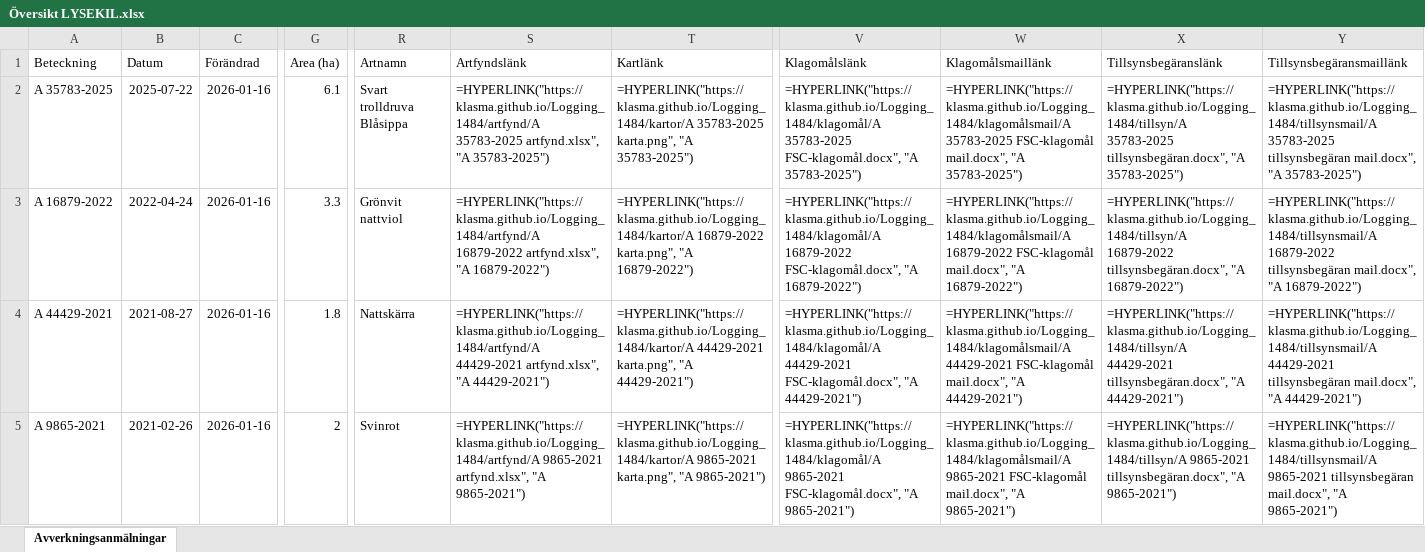
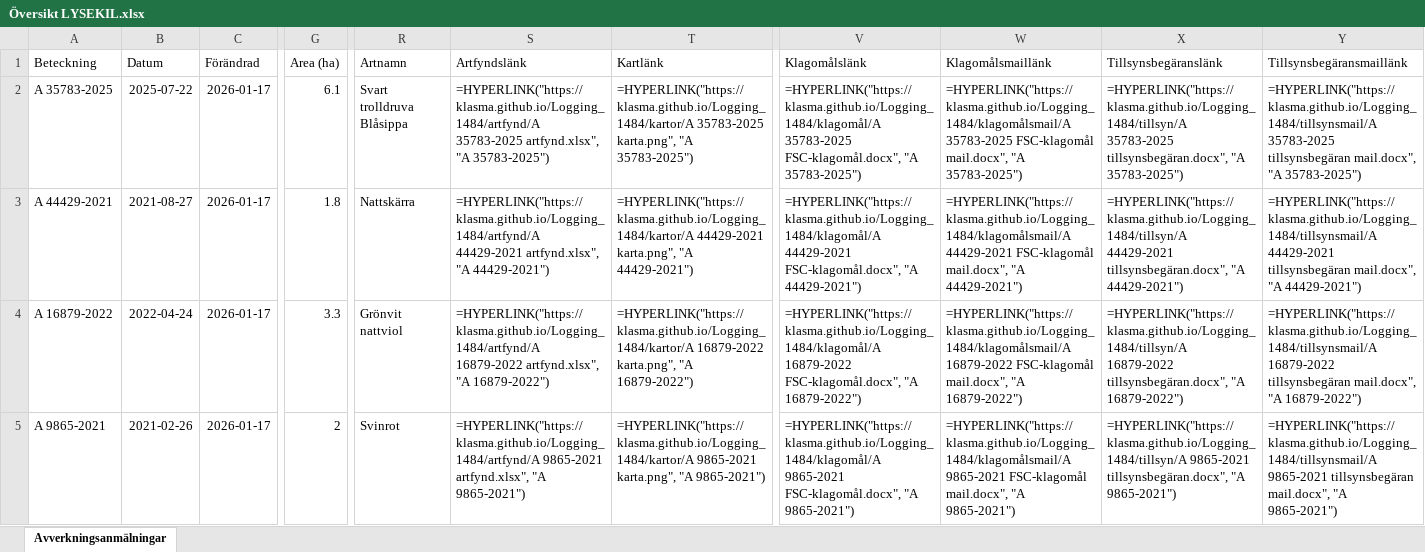
Before and after one commit to klasma/Logging_1484, an Excel workbook: Översikt LYSEKIL.xlsx, sheet Avverkningsanmälningar, drawn as a sheet; only a part is shown, gaps mark what is left out; values as stored, in another font and other column widths than the file's, no borders; formulas without a stored value are shown as written; the diff covers the shown part only; the diff names each change by its address in the sheet, - before the commit and + after, or states it on an @@ line.

```diff
--- a/Översikt LYSEKIL.xlsx (sheet Avverkningsanmälningar)
+++ b/Översikt LYSEKIL.xlsx (sheet Avverkningsanmälningar)
-C2:C5 (Förändrad): 2026-01-16
+C2:C5 (Förändrad): 2026-01-17
-A3 (Beteckning): A 16879-2022
+A3 (Beteckning): A 44429-2021
-B3 (Datum): 2022-04-24
+B3 (Datum): 2021-08-27
-G3 (Area (ha)): 3.3
+G3 (Area (ha)): 1.8
-R3 (Artnamn): Grönvit nattviol
+R3 (Artnamn): Nattskärra
-S3 (Artfyndslänk): =HYPERLINK("https://klasma.github.io/Logging_1484/artfynd/A 16879-2022 artfynd.xlsx", "A 16879-2022")
+S3 (Artfyndslänk): =HYPERLINK("https://klasma.github.io/Logging_1484/artfynd/A 44429-2021 artfynd.xlsx", "A 44429-2021")
-T3 (Kartlänk): =HYPERLINK("https://klasma.github.io/Logging_1484/kartor/A 16879-2022 karta.png", "A 16879-2022")
+T3 (Kartlänk): =HYPERLINK("https://klasma.github.io/Logging_1484/kartor/A 44429-2021 karta.png", "A 44429-2021")
-V3 (Klagomålslänk): =HYPERLINK("https://klasma.github.io/Logging_1484/klagomål/A 16879-2022 FSC-klagomål.docx", "A 16879-2022")
+V3 (Klagomålslänk): =HYPERLINK("https://klasma.github.io/Logging_1484/klagomål/A 44429-2021 FSC-klagomål.docx", "A 44429-2021")
-W3 (Klagomålsmaillänk): =HYPERLINK("https://klasma.github.io/Logging_1484/klagomålsmail/A 16879-2022 FSC-klagomål mail.docx", "A 16879-2022")
+W3 (Klagomålsmaillänk): =HYPERLINK("https://klasma.github.io/Logging_1484/klagomålsmail/A 44429-2021 FSC-klagomål mail.docx", "A 44429-2021")
-X3 (Tillsynsbegäranslänk): =HYPERLINK("https://klasma.github.io/Logging_1484/tillsyn/A 16879-2022 tillsynsbegäran.docx", "A 16879-2022")
+X3 (Tillsynsbegäranslänk): =HYPERLINK("https://klasma.github.io/Logging_1484/tillsyn/A 44429-2021 tillsynsbegäran.docx", "A 44429-2021")
-Y3 (Tillsynsbegäransmaillänk): =HYPERLINK("https://klasma.github.io/Logging_1484/tillsynsmail/A 16879-2022 tillsynsbegäran mail.docx", "A 16879-2022")
+Y3 (Tillsynsbegäransmaillänk): =HYPERLINK("https://klasma.github.io/Logging_1484/tillsynsmail/A 44429-2021 tillsynsbegäran mail.docx", "A 44429-2021")
-A4 (Beteckning): A 44429-2021
+A4 (Beteckning): A 16879-2022
-B4 (Datum): 2021-08-27
+B4 (Datum): 2022-04-24
-G4 (Area (ha)): 1.8
+G4 (Area (ha)): 3.3
-R4 (Artnamn): Nattskärra
+R4 (Artnamn): Grönvit nattviol
-S4 (Artfyndslänk): =HYPERLINK("https://klasma.github.io/Logging_1484/artfynd/A 44429-2021 artfynd.xlsx", "A 44429-2021")
+S4 (Artfyndslänk): =HYPERLINK("https://klasma.github.io/Logging_1484/artfynd/A 16879-2022 artfynd.xlsx", "A 16879-2022")
-T4 (Kartlänk): =HYPERLINK("https://klasma.github.io/Logging_1484/kartor/A 44429-2021 karta.png", "A 44429-2021")
+T4 (Kartlänk): =HYPERLINK("https://klasma.github.io/Logging_1484/kartor/A 16879-2022 karta.png", "A 16879-2022")
-V4 (Klagomålslänk): =HYPERLINK("https://klasma.github.io/Logging_1484/klagomål/A 44429-2021 FSC-klagomål.docx", "A 44429-2021")
+V4 (Klagomålslänk): =HYPERLINK("https://klasma.github.io/Logging_1484/klagomål/A 16879-2022 FSC-klagomål.docx", "A 16879-2022")
-W4 (Klagomålsmaillänk): =HYPERLINK("https://klasma.github.io/Logging_1484/klagomålsmail/A 44429-2021 FSC-klagomål mail.docx", "A 44429-2021")
+W4 (Klagomålsmaillänk): =HYPERLINK("https://klasma.github.io/Logging_1484/klagomålsmail/A 16879-2022 FSC-klagomål mail.docx", "A 16879-2022")
-X4 (Tillsynsbegäranslänk): =HYPERLINK("https://klasma.github.io/Logging_1484/tillsyn/A 44429-2021 tillsynsbegäran.docx", "A 44429-2021")
+X4 (Tillsynsbegäranslänk): =HYPERLINK("https://klasma.github.io/Logging_1484/tillsyn/A 16879-2022 tillsynsbegäran.docx", "A 16879-2022")
-Y4 (Tillsynsbegäransmaillänk): =HYPERLINK("https://klasma.github.io/Logging_1484/tillsynsmail/A 44429-2021 tillsynsbegäran mail.docx", "A 44429-2021")
+Y4 (Tillsynsbegäransmaillänk): =HYPERLINK("https://klasma.github.io/Logging_1484/tillsynsmail/A 16879-2022 tillsynsbegäran mail.docx", "A 16879-2022")
```
Also changed, not shown: 370 edited cells elsewhere in this sheet, artfynd/A 15108-2023 artfynd.xlsx, artfynd/A 16879-2022 artfynd.xlsx, 54 other files.
